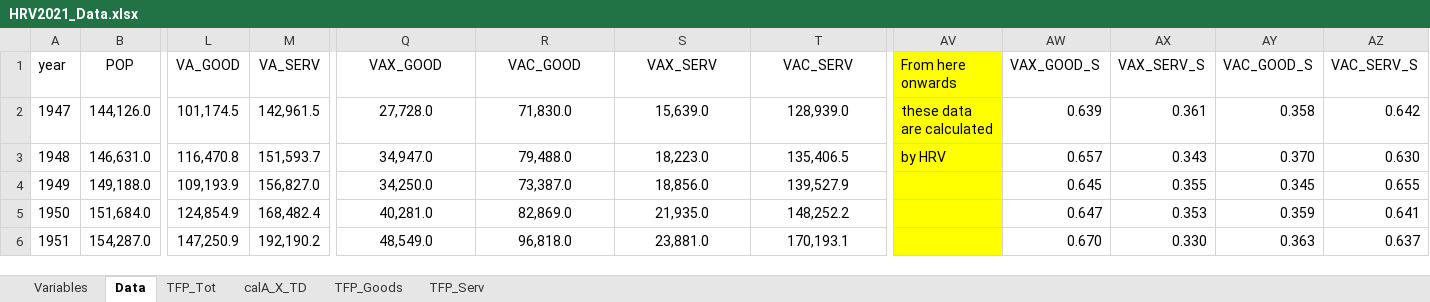
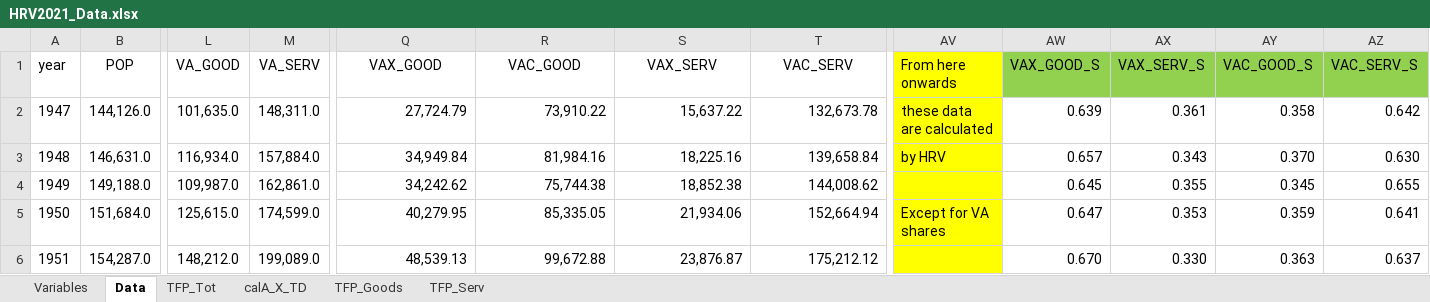
Before and after one commit to jivizcaino/Chained-Indices-Unchained, an Excel workbook: Data/HRV2021_Data.xlsx, sheet Data, drawn as a sheet; only a part is shown, gaps mark what is left out; values as stored, in another font and other column widths than the file's, no borders; the diff covers the shown part only; the diff names each change by its address in the sheet, - before the commit and + after, or states it on an @@ line.

```diff
--- a/Data/HRV2021_Data.xlsx (sheet Data)
+++ b/Data/HRV2021_Data.xlsx (sheet Data)
-AW1:AZ1 fill: none
+AW1:AZ1 fill: #92D050
-L2 (VA_GOOD): 101,174.5
+L2 (VA_GOOD): 101,635.0
-M2 (VA_SERV): 142,961.5
+M2 (VA_SERV): 148,311.0
-Q2 (VAX_GOOD): 27,728.0
+Q2 (VAX_GOOD): 27,724.79
-Q2:T6 alignment: center
+Q2:T6 alignment: right
-R2 (VAC_GOOD): 71,830.0
+R2 (VAC_GOOD): 73,910.22
-S2 (VAX_SERV): 15,639.0
+S2 (VAX_SERV): 15,637.22
-T2 (VAC_SERV): 128,939.0
+T2 (VAC_SERV): 132,673.78
-L3 (VA_GOOD): 116,470.8
+L3 (VA_GOOD): 116,934.0
-M3 (VA_SERV): 151,593.7
+M3 (VA_SERV): 157,884.0
-Q3 (VAX_GOOD): 34,947.0
+Q3 (VAX_GOOD): 34,949.84
-R3 (VAC_GOOD): 79,488.0
+R3 (VAC_GOOD): 81,984.16
-S3 (VAX_SERV): 18,223.0
+S3 (VAX_SERV): 18,225.16
-T3 (VAC_SERV): 135,406.5
+T3 (VAC_SERV): 139,658.84
-L4 (VA_GOOD): 109,193.9
+L4 (VA_GOOD): 109,987.0
-M4 (VA_SERV): 156,827.0
+M4 (VA_SERV): 162,861.0
-Q4 (VAX_GOOD): 34,250.0
+Q4 (VAX_GOOD): 34,242.62
-R4 (VAC_GOOD): 73,387.0
+R4 (VAC_GOOD): 75,744.38
-S4 (VAX_SERV): 18,856.0
+S4 (VAX_SERV): 18,852.38
-T4 (VAC_SERV): 139,527.9
+T4 (VAC_SERV): 144,008.62
-L5 (VA_GOOD): 124,854.9
+L5 (VA_GOOD): 125,615.0
-M5 (VA_SERV): 168,482.4
+M5 (VA_SERV): 174,599.0
-Q5 (VAX_GOOD): 40,281.0
+Q5 (VAX_GOOD): 40,279.95
-R5 (VAC_GOOD): 82,869.0
+R5 (VAC_GOOD): 85,335.05
-S5 (VAX_SERV): 21,935.0
+S5 (VAX_SERV): 21,934.06
-T5 (VAC_SERV): 148,252.2
+T5 (VAC_SERV): 152,664.94
-AV5 (From here onwards): (empty)
+AV5 (From here onwards): Except for VA shares
-L6 (VA_GOOD): 147,250.9
+L6 (VA_GOOD): 148,212.0
-M6 (VA_SERV): 192,190.2
+M6 (VA_SERV): 199,089.0
-Q6 (VAX_GOOD): 48,549.0
+Q6 (VAX_GOOD): 48,539.13
-R6 (VAC_GOOD): 96,818.0
+R6 (VAC_GOOD): 99,672.88
-S6 (VAX_SERV): 23,881.0
+S6 (VAX_SERV): 23,876.87
-T6 (VAC_SERV): 170,193.1
+T6 (VAC_SERV): 175,212.12
```
Also changed, not shown: 6 added rows, 448 edited cells and cell formats elsewhere in this sheet, formulas that keep their value, 8 other files.
